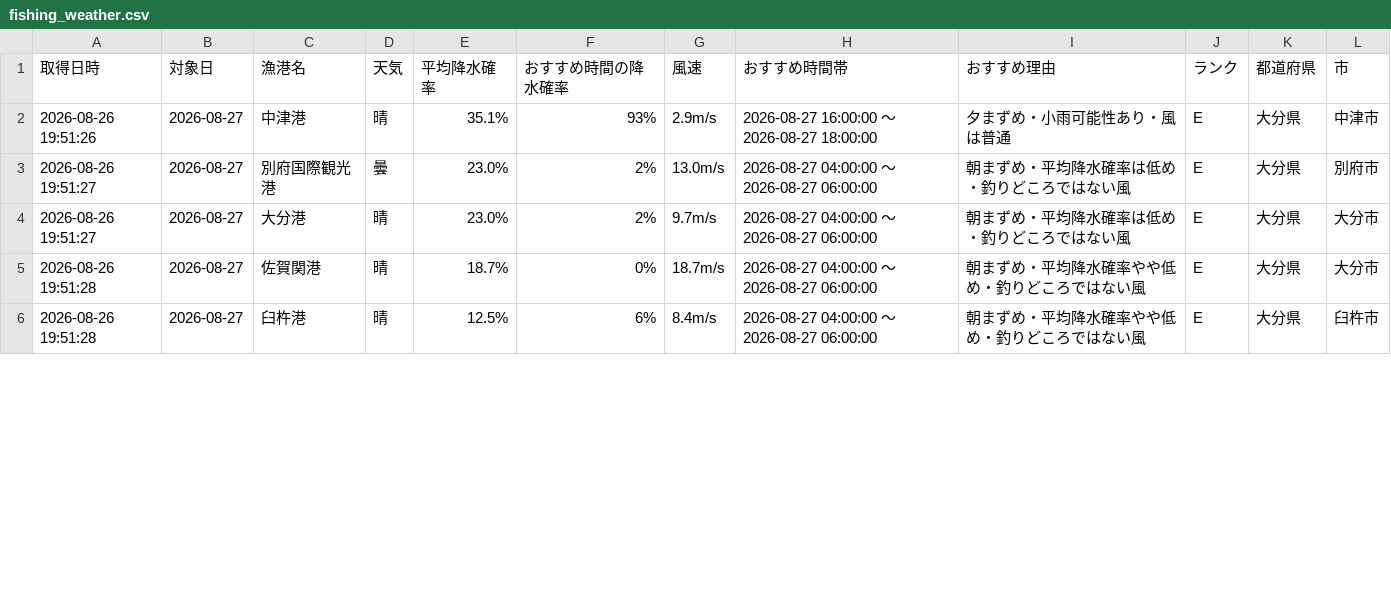
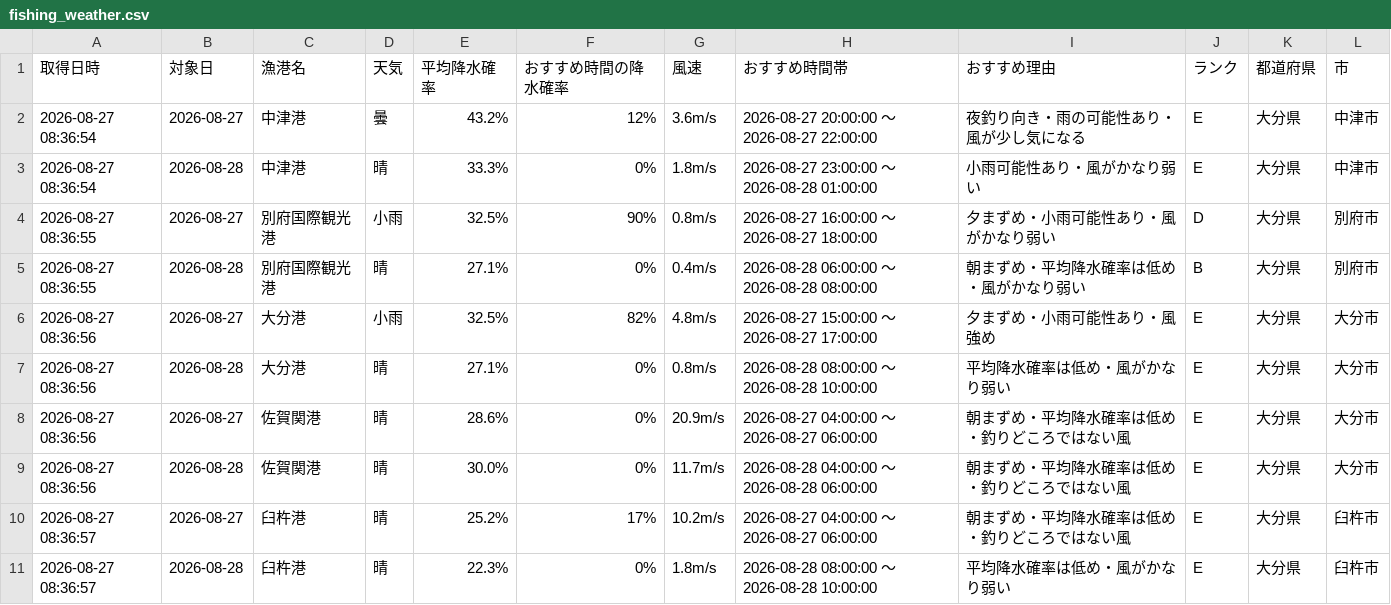
Before and after one commit to Naoya-ya-man/oita-fishing-dashboard, a CSV file: fishing_weather.csv, drawn as a sheet; only a part is shown; the diff covers the shown part only.

```diff
--- a/fishing_weather.csv
+++ b/fishing_weather.csv
@@ -1,6 +1,11 @@
 取得日時,対象日,漁港名,天気,平均降水確率,おすすめ時間の降水確率,風速,おすすめ時間帯,おすすめ理由,ランク,都道府県,市
-2026-08-26 19:51:26,2026-08-27,中津港,晴,35.1%,93%,2.9m/s,2026-08-27 16:00:00 ～ 2026-08-27 18:00:00,夕まずめ・小雨可能性あり・風は普通,E,大分県,中津市
-2026-08-26 19:51:27,2026-08-27,別府国際観光港,曇,23.0%,2%,13.0m/s,2026-08-27 04:00:00 ～ 2026-08-27 06:00:00,朝まずめ・平均降水確率は低め・釣りどころではない風,E,大分県,別府市
-2026-08-26 19:51:27,2026-08-27,大分港,晴,23.0%,2%,9.7m/s,2026-08-27 04:00:00 ～ 2026-08-27 06:00:00,朝まずめ・平均降水確率は低め・釣りどころではない風,E,大分県,大分市
-2026-08-26 19:51:28,2026-08-27,佐賀関港,晴,18.7%,0%,18.7m/s,2026-08-27 04:00:00 ～ 2026-08-27 06:00:00,朝まずめ・平均降水確率やや低め・釣りどころではない風,E,大分県,大分市
-2026-08-26 19:51:28,2026-08-27,臼杵港,晴,12.5%,6%,8.4m/s,2026-08-27 04:00:00 ～ 2026-08-27 06:00:00,朝まずめ・平均降水確率やや低め・釣りどころではない風,E,大分県,臼杵市
+2026-08-27 08:36:54,2026-08-27,中津港,曇,43.2%,12%,3.6m/s,2026-08-27 20:00:00 ～ 2026-08-27 22:00:00,夜釣り向き・雨の可能性あり・風が少し気になる,E,大分県,中津市
+2026-08-27 08:36:54,2026-08-28,中津港,晴,33.3%,0%,1.8m/s,2026-08-27 23:00:00 ～ 2026-08-28 01:00:00,小雨可能性あり・風がかなり弱い,E,大分県,中津市
+2026-08-27 08:36:55,2026-08-27,別府国際観光港,小雨,32.5%,90%,0.8m/s,2026-08-27 16:00:00 ～ 2026-08-27 18:00:00,夕まずめ・小雨可能性あり・風がかなり弱い,D,大分県,別府市
+2026-08-27 08:36:55,2026-08-28,別府国際観光港,晴,27.1%,0%,0.4m/s,2026-08-28 06:00:00 ～ 2026-08-28 08:00:00,朝まずめ・平均降水確率は低め・風がかなり弱い,B,大分県,別府市
+2026-08-27 08:36:56,2026-08-27,大分港,小雨,32.5%,82%,4.8m/s,2026-08-27 15:00:00 ～ 2026-08-27 17:00:00,夕まずめ・小雨可能性あり・風強め,E,大分県,大分市
+2026-08-27 08:36:56,2026-08-28,大分港,晴,27.1%,0%,0.8m/s,2026-08-28 08:00:00 ～ 2026-08-28 10:00:00,平均降水確率は低め・風がかなり弱い,E,大分県,大分市
+2026-08-27 08:36:56,2026-08-27,佐賀関港,晴,28.6%,0%,20.9m/s,2026-08-27 04:00:00 ～ 2026-08-27 06:00:00,朝まずめ・平均降水確率は低め・釣りどころではない風,E,大分県,大分市
+2026-08-27 08:36:56,2026-08-28,佐賀関港,晴,30.0%,0%,11.7m/s,2026-08-28 04:00:00 ～ 2026-08-28 06:00:00,朝まずめ・平均降水確率は低め・釣りどころではない風,E,大分県,大分市
+2026-08-27 08:36:57,2026-08-27,臼杵港,晴,25.2%,17%,10.2m/s,2026-08-27 04:00:00 ～ 2026-08-27 06:00:00,朝まずめ・平均降水確率は低め・釣りどころではない風,E,大分県,臼杵市
+2026-08-27 08:36:57,2026-08-28,臼杵港,晴,22.3%,0%,1.8m/s,2026-08-28 08:00:00 ～ 2026-08-28 10:00:00,平均降水確率は低め・風がかなり弱い,E,大分県,臼杵市
```
Also changed, not shown: 1 added row and 7 edited cells elsewhere in this file.
